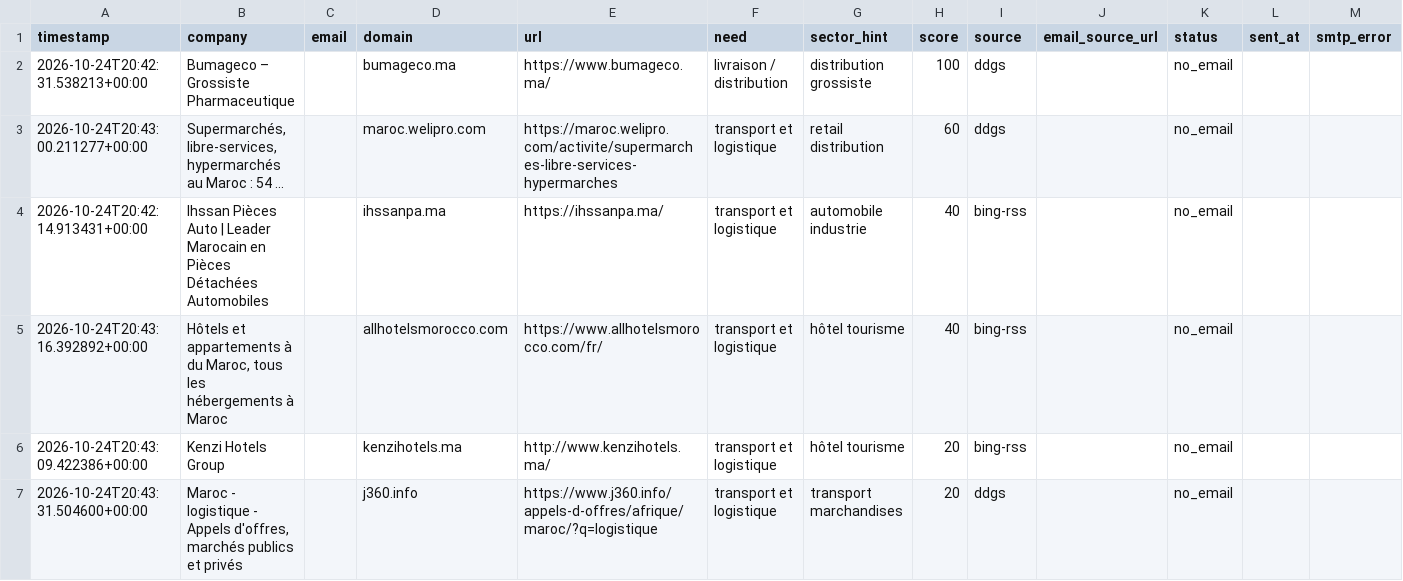
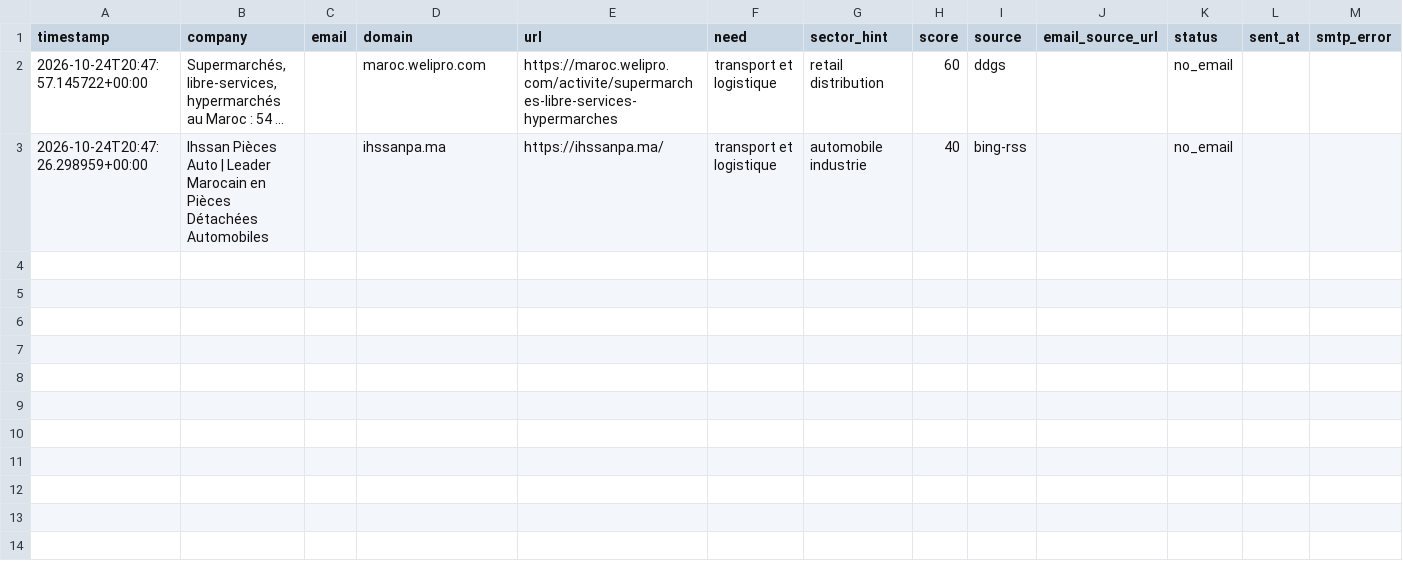
Before and after one commit to OMAR3689/OMAR3689, a CSV file: transport-lead-agent/data/leads.csv, drawn as a sheet.

```diff
--- a/transport-lead-agent/data/leads.csv
+++ b/transport-lead-agent/data/leads.csv
@@ -1,7 +1,3 @@
 timestamp,company,email,domain,url,need,sector_hint,score,source,email_source_url,status,sent_at,smtp_error
-2026-10-24T20:42:31.538213+00:00,Bumageco – Grossiste Pharmaceutique,,bumageco.ma,https://www.bumageco.ma/,livraison / distribution,distribution grossiste,100,ddgs,,no_email,,
-2026-10-24T20:43:00.211277+00:00,"Supermarchés, libre-services, hypermarchés au Maroc : 54 ...",,maroc.welipro.com,https://maroc.welipro.com/activite/supermarches-libre-services-hypermarches,transport et logistique,retail distribution,60,ddgs,,no_email,,
-2026-10-24T20:42:14.913431+00:00,Ihssan Pièces Auto | Leader Marocain en Pièces Détachées Automobiles,,ihssanpa.ma,https://ihssanpa.ma/,transport et logistique,automobile industrie,40,bing-rss,,no_email,,
-2026-10-24T20:43:16.392892+00:00,"Hôtels et appartements à du Maroc, tous les hébergements à Maroc",,allhotelsmorocco.com,https://www.allhotelsmorocco.com/fr/,transport et logistique,hôtel tourisme,40,bing-rss,,no_email,,
-2026-10-24T20:43:09.422386+00:00,Kenzi Hotels Group,,kenzihotels.ma,http://www.kenzihotels.ma/,transport et logistique,hôtel tourisme,20,bing-rss,,no_email,,
-2026-10-24T20:43:31.504600+00:00,"Maroc - logistique - Appels d'offres, marchés publics et privés",,j360.info,https://www.j360.info/appels-d-offres/afrique/maroc/?q=logistique,transport et logistique,transport marchandises,20,ddgs,,no_email,,
+2026-10-24T20:47:57.145722+00:00,"Supermarchés, libre-services, hypermarchés au Maroc : 54 ...",,maroc.welipro.com,https://maroc.welipro.com/activite/supermarches-libre-services-hypermarches,transport et logistique,retail distribution,60,ddgs,,no_email,,
+2026-10-24T20:47:26.298959+00:00,Ihssan Pièces Auto | Leader Marocain en Pièces Détachées Automobiles,,ihssanpa.ma,https://ihssanpa.ma/,transport et logistique,automobile industrie,40,bing-rss,,no_email,,
```
Also changed, not shown: 1 other file.
